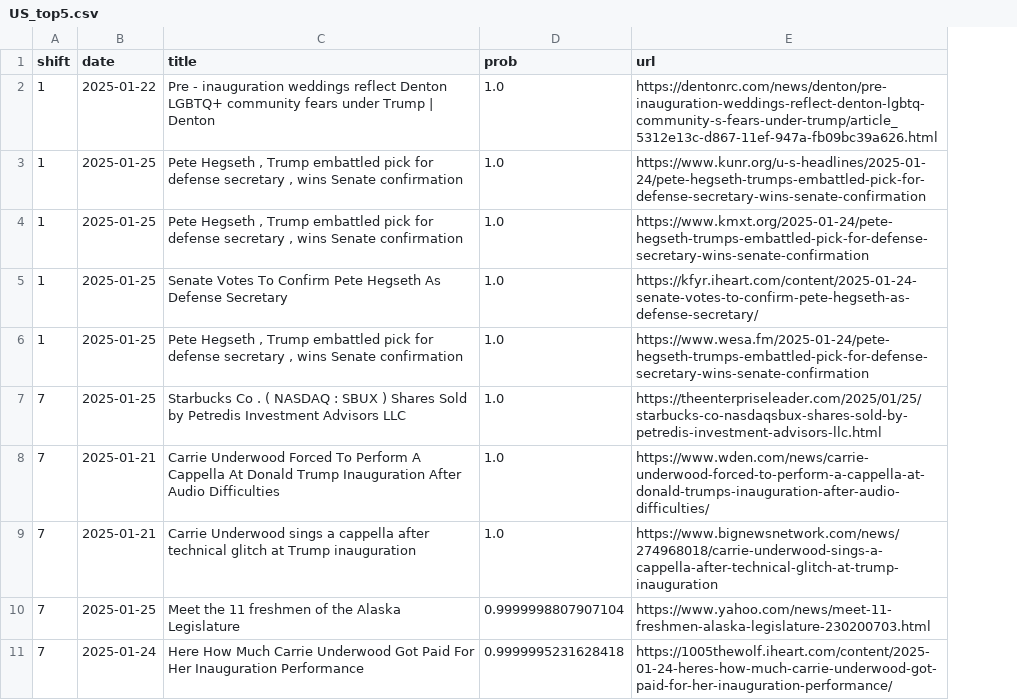
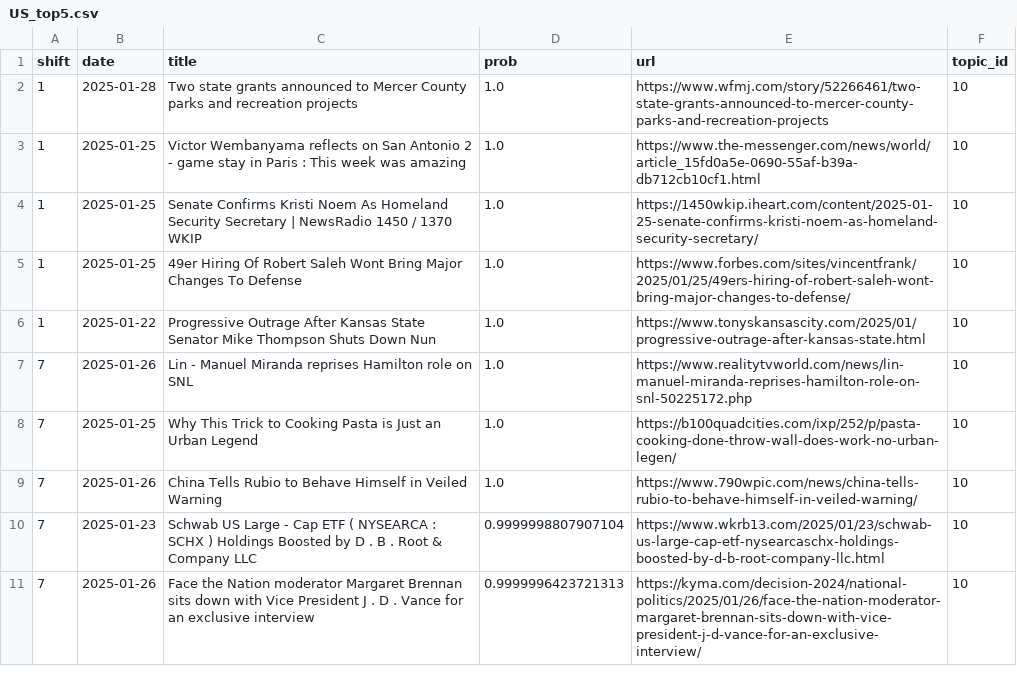
Before and after one commit to dtrobles/tomorrowstrends, a CSV file: ML model/data/US_top5.csv, drawn as a sheet; only a part is shown; the diff covers the shown part only; the diff names each change by its address in the sheet, - before the commit and + after, or states it on an @@ line.

```diff
--- a/ML model/data/US_top5.csv
+++ b/ML model/data/US_top5.csv
+column F (topic_id), rows 2-11: all 10
-B2 (date): 2025-01-22
+B2 (date): 2025-01-28
-C2 (title): Pre - inauguration weddings reflect Denton LGBTQ+ community fears under Trump | Denton
+C2 (title): Two state grants announced to Mercer County parks and recreation projects
-E2 (url): https://dentonrc.com/news/denton/pre-inauguration-weddings-reflect-denton-lgbtq-community-s-fears-under-trump/article_5312e13c-d867-11ef-947a-fb09bc39a626.html
+E2 (url): https://www.wfmj.com/story/52266461/two-state-grants-announced-to-mercer-county-parks-and-recreation-projects
-C3 (title): Pete Hegseth , Trump embattled pick for defense secretary , wins Senate confirmation
+C3 (title): Victor Wembanyama reflects on San Antonio 2 - game stay in Paris : This week was amazing
-E3 (url): https://www.kunr.org/u-s-headlines/2025-01-24/pete-hegseth-trumps-embattled-pick-for-defense-secretary-wins-senate-confirmation
+E3 (url): https://www.the-messenger.com/news/world/article_15fd0a5e-0690-55af-b39a-db712cb10cf1.html
-C4 (title): Pete Hegseth , Trump embattled pick for defense secretary , wins Senate confirmation
+C4 (title): Senate Confirms Kristi Noem As Homeland Security Secretary | NewsRadio 1450 / 1370 WKIP
-E4 (url): https://www.kmxt.org/2025-01-24/pete-hegseth-trumps-embattled-pick-for-defense-secretary-wins-senate-confirmation
+E4 (url): https://1450wkip.iheart.com/content/2025-01-25-senate-confirms-kristi-noem-as-homeland-security-secretary/
-C5 (title): Senate Votes To Confirm Pete Hegseth As Defense Secretary
+C5 (title): 49er Hiring Of Robert Saleh Wont Bring Major Changes To Defense
-E5 (url): https://kfyr.iheart.com/content/2025-01-24-senate-votes-to-confirm-pete-hegseth-as-defense-secretary/
+E5 (url): https://www.forbes.com/sites/vincentfrank/2025/01/25/49ers-hiring-of-robert-saleh-wont-bring-major-changes-to-defense/
-B6 (date): 2025-01-25
+B6 (date): 2025-01-22
-C6 (title): Pete Hegseth , Trump embattled pick for defense secretary , wins Senate confirmation
+C6 (title): Progressive Outrage After Kansas State Senator Mike Thompson Shuts Down Nun
-E6 (url): https://www.wesa.fm/2025-01-24/pete-hegseth-trumps-embattled-pick-for-defense-secretary-wins-senate-confirmation
+E6 (url): https://www.tonyskansascity.com/2025/01/progressive-outrage-after-kansas-state.html
-B7 (date): 2025-01-25
+B7 (date): 2025-01-26
-C7 (title): Starbucks Co . ( NASDAQ : SBUX ) Shares Sold by Petredis Investment Advisors LLC
+C7 (title): Lin - Manuel Miranda reprises Hamilton role on SNL
-E7 (url): https://theenterpriseleader.com/2025/01/25/starbucks-co-nasdaqsbux-shares-sold-by-petredis-investment-advisors-llc.html
+E7 (url): https://www.realitytvworld.com/news/lin-manuel-miranda-reprises-hamilton-role-on-snl-50225172.php
-B8 (date): 2025-01-21
+B8 (date): 2025-01-25
-C8 (title): Carrie Underwood Forced To Perform A Cappella At Donald Trump Inauguration After Audio Difficulties
+C8 (title): Why This Trick to Cooking Pasta is Just an Urban Legend
-E8 (url): https://www.wden.com/news/carrie-underwood-forced-to-perform-a-cappella-at-donald-trumps-inauguration-after-audio-difficulties/
+E8 (url): https://b100quadcities.com/ixp/252/p/pasta-cooking-done-throw-wall-does-work-no-urban-legen/
-B9 (date): 2025-01-21
+B9 (date): 2025-01-26
-C9 (title): Carrie Underwood sings a cappella after technical glitch at Trump inauguration
+C9 (title): China Tells Rubio to Behave Himself in Veiled Warning
-E9 (url): https://www.bignewsnetwork.com/news/274968018/carrie-underwood-sings-a-cappella-after-technical-glitch-at-trump-inauguration
+E9 (url): https://www.790wpic.com/news/china-tells-rubio-to-behave-himself-in-veiled-warning/
-B10 (date): 2025-01-25
+B10 (date): 2025-01-23
-C10 (title): Meet the 11 freshmen of the Alaska Legislature
+C10 (title): Schwab US Large - Cap ETF ( NYSEARCA : SCHX ) Holdings Boosted by D . B . Root & Company LLC
-E10 (url): https://www.yahoo.com/news/meet-11-freshmen-alaska-legislature-230200703.html
+E10 (url): https://www.wkrb13.com/2025/01/23/schwab-us-large-cap-etf-nysearcaschx-holdings-boosted-by-d-b-root-company-llc.html
-B11 (date): 2025-01-24
+B11 (date): 2025-01-26
-C11 (title): Here How Much Carrie Underwood Got Paid For Her Inauguration Performance
+C11 (title): Face the Nation moderator Margaret Brennan sits down with Vice President J . D . Vance for an exclusive interview
-D11 (prob): 0.9999995231628418
+D11 (prob): 0.9999996423721313
-E11 (url): https://1005thewolf.iheart.com/content/2025-01-24-heres-how-much-carrie-underwood-got-paid-for-her-inauguration-performance/
+E11 (url): https://kyma.com/decision-2024/national-politics/2025/01/26/face-the-nation-moderator-margaret-brennan-sits-down-with-vice-president-j-d-vance-for-an-exclusive-interview/
```
Also changed, not shown: 19 edited cells elsewhere in this file, 12 other files.
